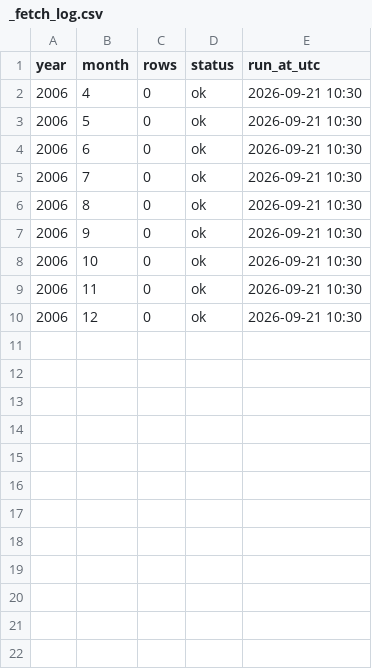
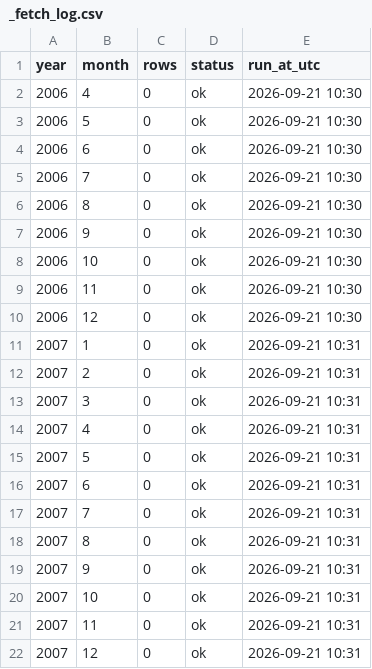
Before and after one commit to rahulfy/securities-data, a CSV file: data/mutual-funds/nav/_fetch_log.csv, drawn as a sheet; the diff names each change by its address in the sheet, - before the commit and + after, or states it on an @@ line.

```diff
--- a/data/mutual-funds/nav/_fetch_log.csv
+++ b/data/mutual-funds/nav/_fetch_log.csv
+row 11: 2007 | 1 | 0 | ok | 2026-09-21 10:31
+row 12: 2007 | 2 | 0 | ok | 2026-09-21 10:31
+row 13: 2007 | 3 | 0 | ok | 2026-09-21 10:31
+row 14: 2007 | 4 | 0 | ok | 2026-09-21 10:31
+row 15: 2007 | 5 | 0 | ok | 2026-09-21 10:31
+row 16: 2007 | 6 | 0 | ok | 2026-09-21 10:31
+row 17: 2007 | 7 | 0 | ok | 2026-09-21 10:31
+row 18: 2007 | 8 | 0 | ok | 2026-09-21 10:31
+row 19: 2007 | 9 | 0 | ok | 2026-09-21 10:31
+row 20: 2007 | 10 | 0 | ok | 2026-09-21 10:31
+row 21: 2007 | 11 | 0 | ok | 2026-09-21 10:31
+row 22: 2007 | 12 | 0 | ok | 2026-09-21 10:31
```
Also changed, not shown: 1 other file.
